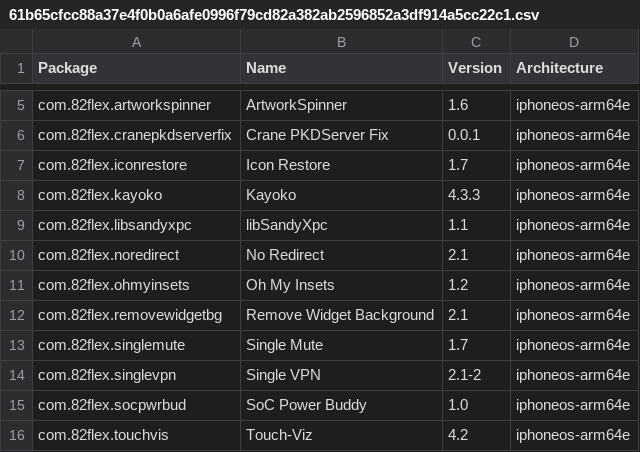
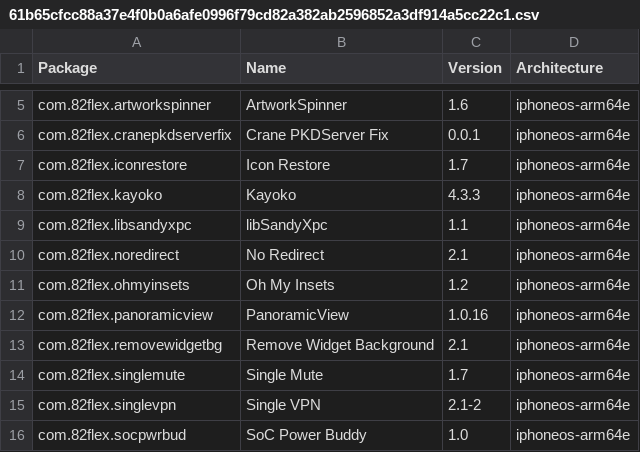
Before and after one commit to pastnm/crc_bark, a CSV file: Library/Caches/com.nan.crc/61b65cfcc88a37e4f0b0a6afe0996f79cd82a382ab2596852a3df914a5cc22c1.csv, drawn as a sheet; only a part is shown, gaps mark what is left out; the shorter side is filled out with more unchanged rows.

```diff
--- a/Library/Caches/com.nan.crc/61b65cfcc88a37e4f0b0a6afe0996f79cd82a382ab2596852a3df914a5cc22c1.csv
+++ b/Library/Caches/com.nan.crc/61b65cfcc88a37e4f0b0a6afe0996f79cd82a382ab2596852a3df914a5cc22c1.csv
@@ -11,2 +11,3 @@ com.82flex.noredirect,No Redirect,2.1,iphoneos-arm64e
 com.82flex.ohmyinsets,Oh My Insets,1.2,iphoneos-arm64e
+com.82flex.panoramicview,PanoramicView,1.0.16,iphoneos-arm64e
 com.82flex.removewidgetbg,Remove Widget Background,2.1,iphoneos-arm64e
```
